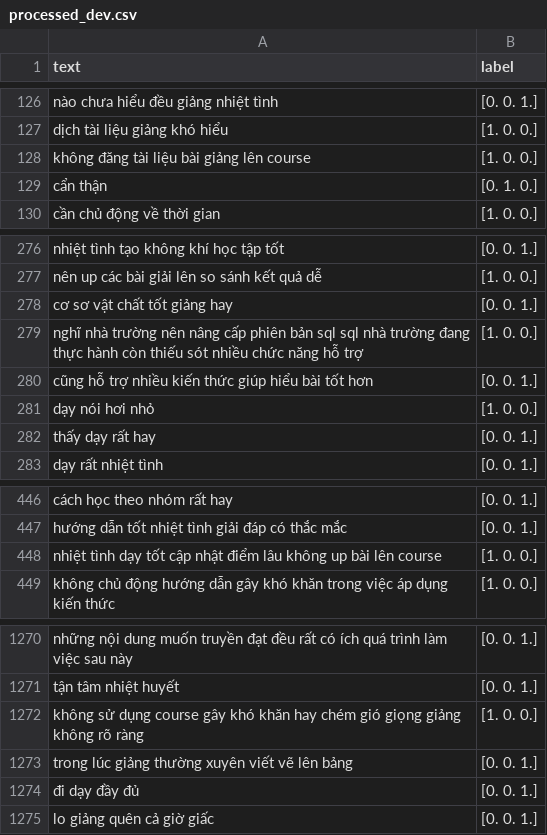
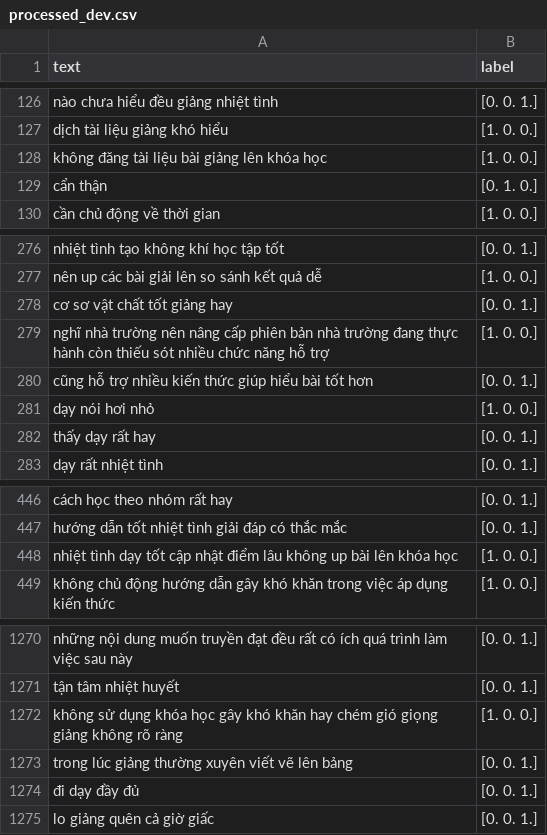
Before and after one commit to thavananh/FinedTunedChainLSTMWord2Vec, a CSV file: processed_dev.csv, drawn as a sheet; only a part is shown, gaps mark what is left out.

```diff
--- a/processed_dev.csv
+++ b/processed_dev.csv
@@ -127,3 +127,3 @@ nào chưa hiểu đều giảng nhiệt tình,[0. 0. 1.]
 dịch tài liệu giảng khó hiểu,[1. 0. 0.]
-không đăng tài liệu bài giảng lên course,[1. 0. 0.]
+không đăng tài liệu bài giảng lên khóa học,[1. 0. 0.]
 cẩn thận,[0. 1. 0.]
@@ -278,3 +278,3 @@ nên up các bài giải lên so sánh kết quả dễ,[1. 0. 0.]
 cơ sơ vật chất tốt giảng hay,[0. 0. 1.]
-nghĩ nhà trường nên nâng cấp phiên bản sql sql nhà trường đang thực hành còn thiếu sót nhiều chức năng hỗ trợ,[1. 0. 0.]
+nghĩ nhà trường nên nâng cấp phiên bản nhà trường đang thực hành còn thiếu sót nhiều chức năng hỗ trợ,[1. 0. 0.]
 cũng hỗ trợ nhiều kiến thức giúp hiểu bài tốt hơn,[0. 0. 1.]
@@ -447,3 +447,3 @@ cách học theo nhóm rất hay,[0. 0. 1.]
 hướng dẫn tốt nhiệt tình giải đáp có thắc mắc,[0. 0. 1.]
-nhiệt tình dạy tốt cập nhật điểm lâu không up bài lên course,[1. 0. 0.]
+nhiệt tình dạy tốt cập nhật điểm lâu không up bài lên khóa học,[1. 0. 0.]
 không chủ động hướng dẫn gây khó khăn trong việc áp dụng kiến thức,[1. 0. 0.]
@@ -1271,3 +1271,3 @@ những nội dung muốn truyền đạt đều rất có ích quá trình làm
 tận tâm nhiệt huyết,[0. 0. 1.]
-không sử dụng course gây khó khăn hay chém gió giọng giảng không rõ ràng,[1. 0. 0.]
+không sử dụng khóa học gây khó khăn hay chém gió giọng giảng không rõ ràng,[1. 0. 0.]
 trong lúc giảng thường xuyên viết vẽ lên bảng,[0. 0. 1.]
```
Also changed, not shown: processed_test.csv, processed_train.csv, 7 other files.
